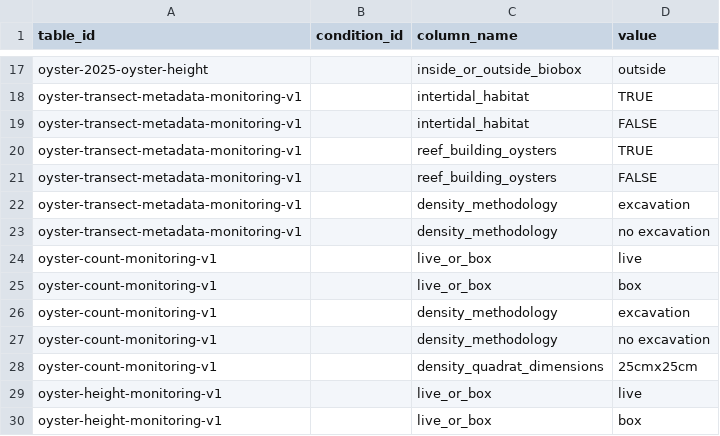
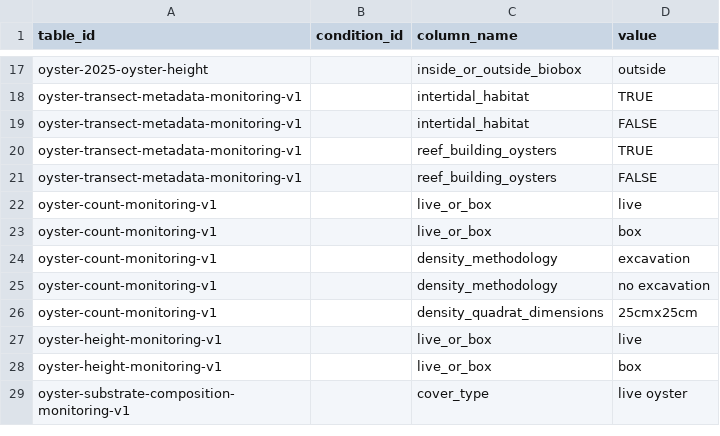
Before and after one commit to Smithsonian/marinegeo-metadata, a CSV file: table-metadata/categorical-values/oyster_monitoring_and_experiments_vocab.csv, drawn as a sheet; only a part is shown, gaps mark what is left out; the shorter side is filled out with more unchanged rows.

```diff
--- a/table-metadata/categorical-values/oyster_monitoring_and_experiments_vocab.csv
+++ b/table-metadata/categorical-values/oyster_monitoring_and_experiments_vocab.csv
@@ -21,4 +21,2 @@ oyster-transect-metadata-monitoring-v1,,reef_building_oysters,TRUE
 oyster-transect-metadata-monitoring-v1,,reef_building_oysters,FALSE
-oyster-transect-metadata-monitoring-v1,,density_methodology,excavation
-oyster-transect-metadata-monitoring-v1,,density_methodology,no excavation
 oyster-count-monitoring-v1,,live_or_box,live
```
Also changed, not shown: sites-and-partners/site-names/3M_partners_locations.csv, 22 other files.
